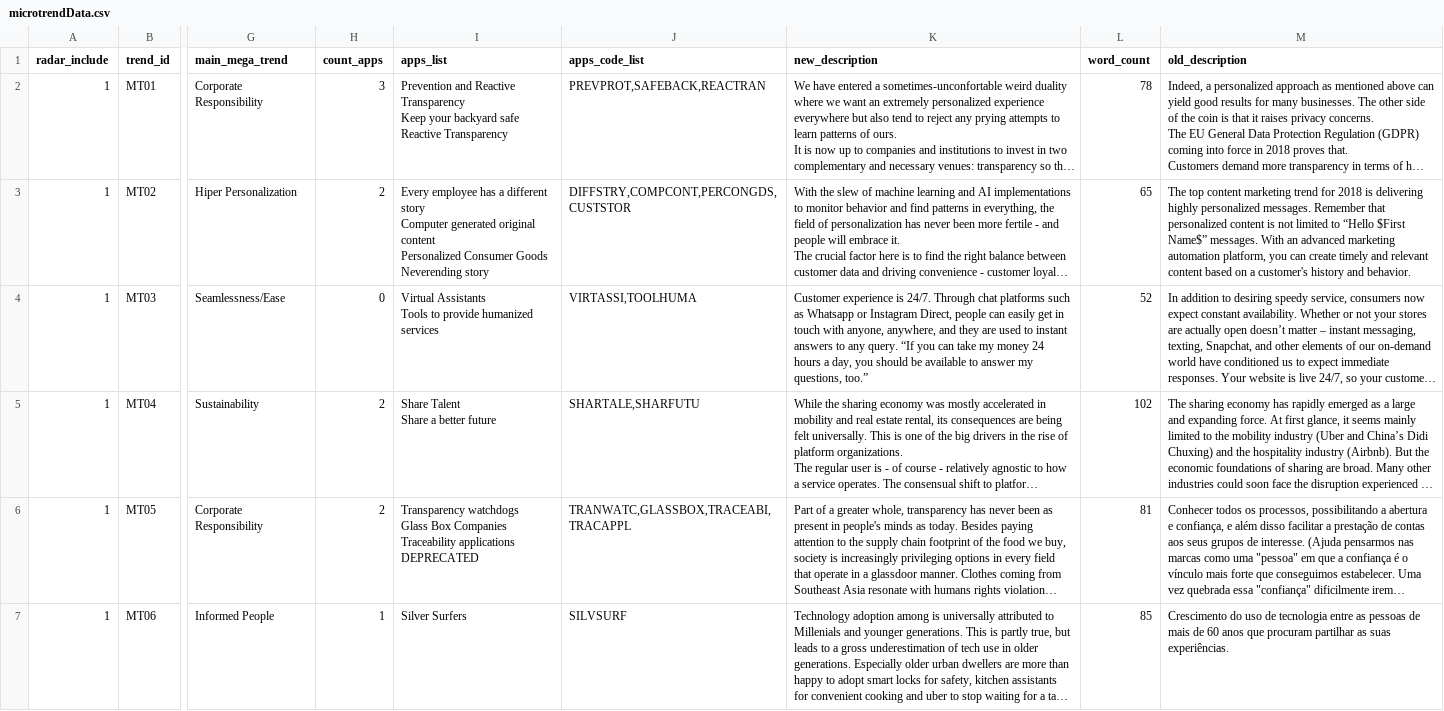
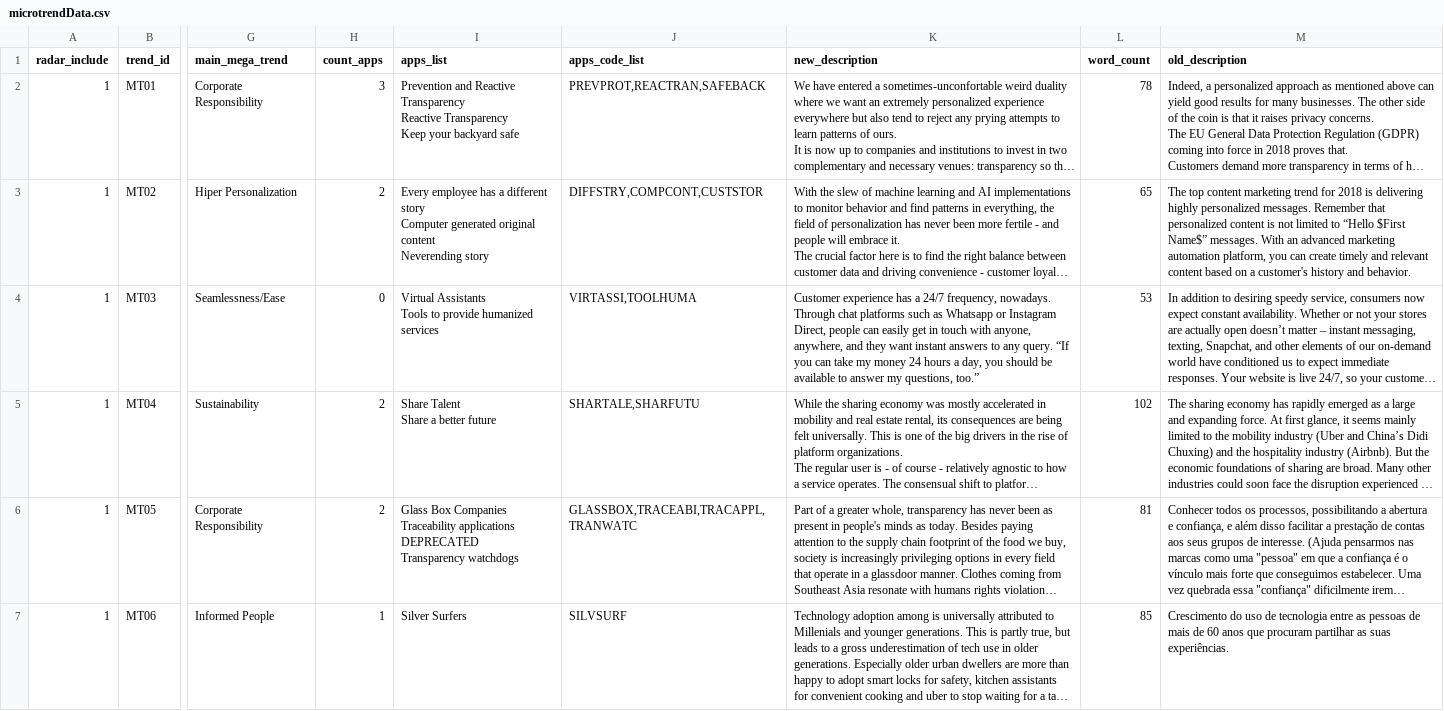
Before and after one commit to retailinnovationsonae/radar, a CSV file: data/microtrendData.csv, drawn as a sheet; only a part is shown, gaps mark what is left out; long unchanged cells end in …; ↵ is a line break in a cell; the diff covers the shown part only; the diff names each change by its address in the sheet, - before the commit and + after, or states it on an @@ line.

Commit message:
Main missing

```diff
--- a/data/microtrendData.csv
+++ b/data/microtrendData.csv
-I2 (apps_list): …Reactive Transparency ↵ Keep your backyard safe ↵ Reactive Transparency
+I2 (apps_list): …Reactive Transparency ↵ Reactive Transparency ↵ Keep your backyard safe
-J2 (apps_code_list): PREVPROT,SAFEBACK,REACTRAN
+J2 (apps_code_list): PREVPROT,REACTRAN,SAFEBACK
-I3 (apps_list): …original content ↵ Personalized Consumer Goods ↵ Neverending story
+I3 (apps_list): …original content ↵ Neverending story
-J3 (apps_code_list): DIFFSTRY,COMPCONT,PERCONGDS,CUSTSTOR
+J3 (apps_code_list): DIFFSTRY,COMPCONT,CUSTSTOR
-K4 (new_description): Customer experience is 24/7. Through chat platforms such as Whatsapp or Instagram Direct, people can easily get in touch with anyone, anywhere, and they are used to instant answers…
+K4 (new_description): Customer experience has a 24/7 frequency, nowadays. Through chat platforms such as Whatsapp or Instagram Direct, people can easily get in touch with anyone, anywhere, and they want instant answers…
-L4 (word_count): 52
+L4 (word_count): 53
-I6 (apps_list): Transparency watchdogs ↵ Glass Box Companies ↵ Traceability applications ↵ DEPRECATED
+I6 (apps_list): Glass Box Companies ↵ Traceability applications ↵ DEPRECATED ↵ Transparency watchdogs
-J6 (apps_code_list): TRANWATC,GLASSBOX,TRACEABI,TRACAPPL
+J6 (apps_code_list): GLASSBOX,TRACEABI,TRACAPPL,TRANWATC
```
Also changed, not shown: 59 edited cells elsewhere in this file, _URLs_to_scrape.csv, _scrapedURLs.csv, 17 other files.
